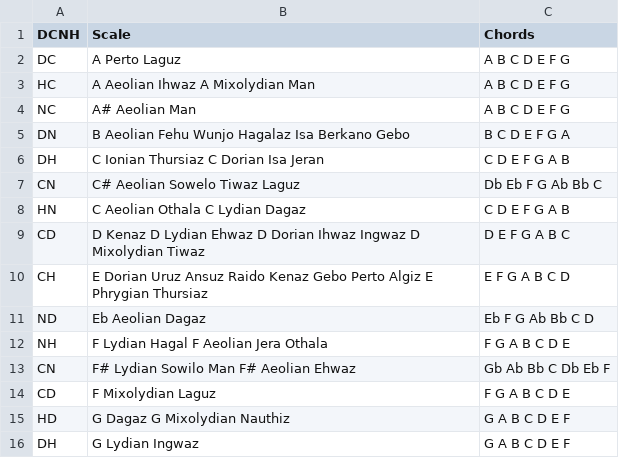
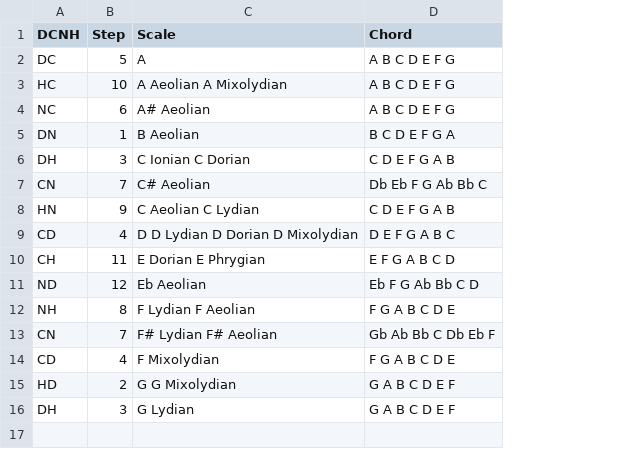
Before and after one commit to brageon/score, a CSV file: genre/map.csv, drawn as a sheet; removed rows and columns are numbered as before the commit, all else as after; the diff names each change by its address in the sheet, - before the commit and + after, or states it on an @@ line.

Commit message:
Step

```diff
--- a/genre/map.csv
+++ b/genre/map.csv
-column B (Scale), rows 2-16: A Perto Laguz | A Aeolian Ihwaz A Mixolydian Man | A# Aeolian Man | B Aeolian Fehu Wunjo Hagalaz Isa Berkano Gebo | C Ionian Thursiaz C Dorian Isa Jeran | C# Aeolian Sowelo Tiwaz Laguz | C Aeolian Othala C Lydian Dagaz | D Kenaz D Lydian Ehwaz D Dorian Ihwaz Ingwaz D Mixolydian Tiwaz | E Dorian Uruz Ansuz Raido Kenaz Gebo Perto Algiz E Phrygian Thursiaz | Eb Aeolian Dagaz | F Lydian Hagal F Aeolian Jera Othala | F# Lydian Sowilo Man F# Aeolian Ehwaz | F Mixolydian Laguz | G Dagaz G Mixolydian Nauthiz | G Lydian Ingwaz
+column B (Step), rows 2-16: 5 | 10 | 6 | 1 | 3 | 7 | 9 | 4 | 11 | 12 | 8 | 7 | 4 | 2 | 3
+column C (Scale), rows 2-16: A | A Aeolian A Mixolydian | A# Aeolian | B Aeolian | C Ionian C Dorian | C# Aeolian | C Aeolian C Lydian | D D Lydian D Dorian D Mixolydian | E Dorian E Phrygian | Eb Aeolian | F Lydian F Aeolian | F# Lydian F# Aeolian | F Mixolydian | G G Mixolydian | G Lydian
-D1: Chords
+D1: Chord
```
